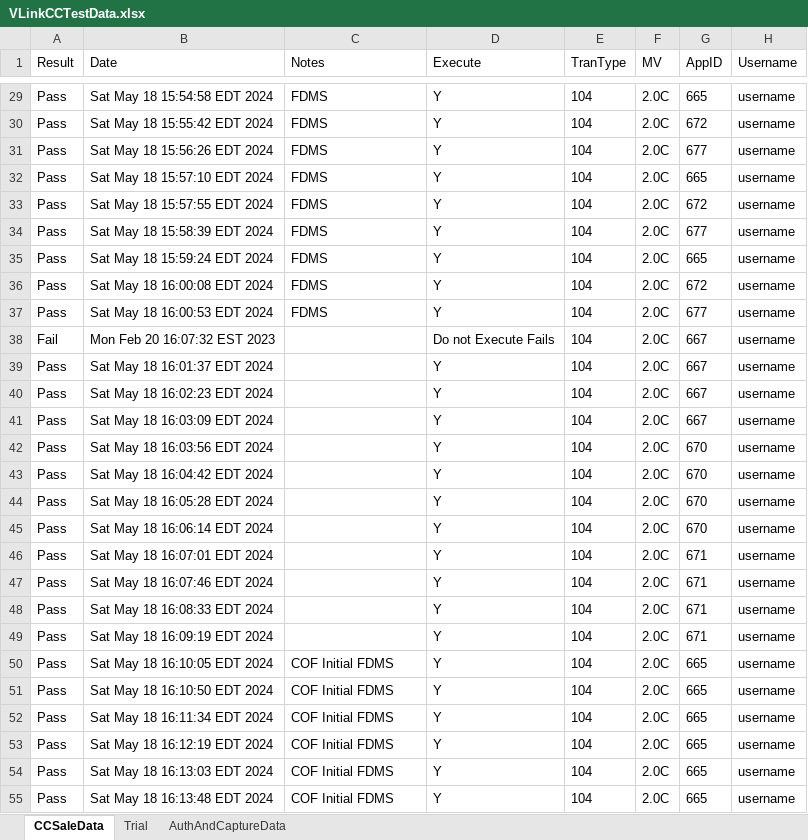
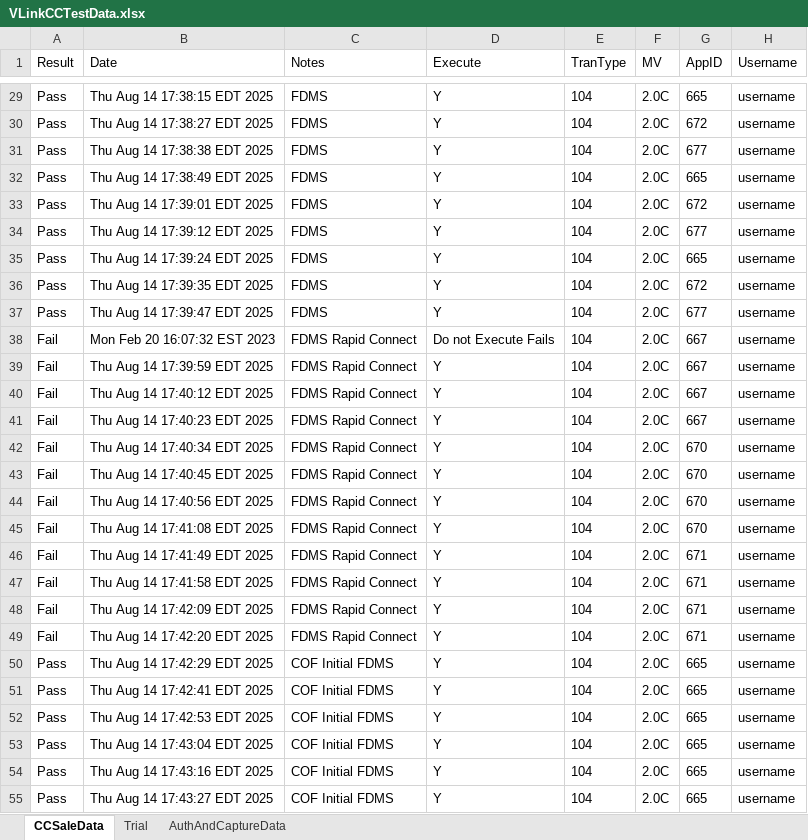
Before and after one commit to dcusend/VPS-Katalon, an Excel workbook: KatalonData/VLinkCCTestData.xlsx, sheet CCSaleData, drawn as a sheet; only a part is shown, gaps mark what is left out; values as stored, in another font and other column widths than the file's, no borders; the diff covers the shown part only; the diff names each change by its address in the sheet, - before the commit and + after, or states it on an @@ line.

```diff
--- a/KatalonData/VLinkCCTestData.xlsx (sheet CCSaleData)
+++ b/KatalonData/VLinkCCTestData.xlsx (sheet CCSaleData)
-B29 (Date): Sat May 18 15:54:58 EDT 2024
+B29 (Date): Thu Aug 14 17:38:15 EDT 2025
-B30 (Date): Sat May 18 15:55:42 EDT 2024
+B30 (Date): Thu Aug 14 17:38:27 EDT 2025
-B31 (Date): Sat May 18 15:56:26 EDT 2024
+B31 (Date): Thu Aug 14 17:38:38 EDT 2025
-B32 (Date): Sat May 18 15:57:10 EDT 2024
+B32 (Date): Thu Aug 14 17:38:49 EDT 2025
-B33 (Date): Sat May 18 15:57:55 EDT 2024
+B33 (Date): Thu Aug 14 17:39:01 EDT 2025
-B34 (Date): Sat May 18 15:58:39 EDT 2024
+B34 (Date): Thu Aug 14 17:39:12 EDT 2025
-B35 (Date): Sat May 18 15:59:24 EDT 2024
+B35 (Date): Thu Aug 14 17:39:24 EDT 2025
-B36 (Date): Sat May 18 16:00:08 EDT 2024
+B36 (Date): Thu Aug 14 17:39:35 EDT 2025
-B37 (Date): Sat May 18 16:00:53 EDT 2024
+B37 (Date): Thu Aug 14 17:39:47 EDT 2025
-C38:C49 (Notes): (empty)
+C38:C49 (Notes): FDMS Rapid Connect
-A39:A49 (Result): Pass
+A39:A49 (Result): Fail
-B39 (Date): Sat May 18 16:01:37 EDT 2024
+B39 (Date): Thu Aug 14 17:39:59 EDT 2025
-B40 (Date): Sat May 18 16:02:23 EDT 2024
+B40 (Date): Thu Aug 14 17:40:12 EDT 2025
-B41 (Date): Sat May 18 16:03:09 EDT 2024
+B41 (Date): Thu Aug 14 17:40:23 EDT 2025
-B42 (Date): Sat May 18 16:03:56 EDT 2024
+B42 (Date): Thu Aug 14 17:40:34 EDT 2025
-B43 (Date): Sat May 18 16:04:42 EDT 2024
+B43 (Date): Thu Aug 14 17:40:45 EDT 2025
-B44 (Date): Sat May 18 16:05:28 EDT 2024
+B44 (Date): Thu Aug 14 17:40:56 EDT 2025
-B45 (Date): Sat May 18 16:06:14 EDT 2024
+B45 (Date): Thu Aug 14 17:41:08 EDT 2025
-B46 (Date): Sat May 18 16:07:01 EDT 2024
+B46 (Date): Thu Aug 14 17:41:49 EDT 2025
-B47 (Date): Sat May 18 16:07:46 EDT 2024
+B47 (Date): Thu Aug 14 17:41:58 EDT 2025
-B48 (Date): Sat May 18 16:08:33 EDT 2024
+B48 (Date): Thu Aug 14 17:42:09 EDT 2025
-B49 (Date): Sat May 18 16:09:19 EDT 2024
+B49 (Date): Thu Aug 14 17:42:20 EDT 2025
-B50 (Date): Sat May 18 16:10:05 EDT 2024
+B50 (Date): Thu Aug 14 17:42:29 EDT 2025
-B51 (Date): Sat May 18 16:10:50 EDT 2024
+B51 (Date): Thu Aug 14 17:42:41 EDT 2025
-B52 (Date): Sat May 18 16:11:34 EDT 2024
+B52 (Date): Thu Aug 14 17:42:53 EDT 2025
-B53 (Date): Sat May 18 16:12:19 EDT 2024
+B53 (Date): Thu Aug 14 17:43:04 EDT 2025
-B54 (Date): Sat May 18 16:13:03 EDT 2024
+B54 (Date): Thu Aug 14 17:43:16 EDT 2025
-B55 (Date): Sat May 18 16:13:48 EDT 2024
+B55 (Date): Thu Aug 14 17:43:27 EDT 2025
```
Also changed, not shown: 206 edited cells elsewhere in this sheet.
